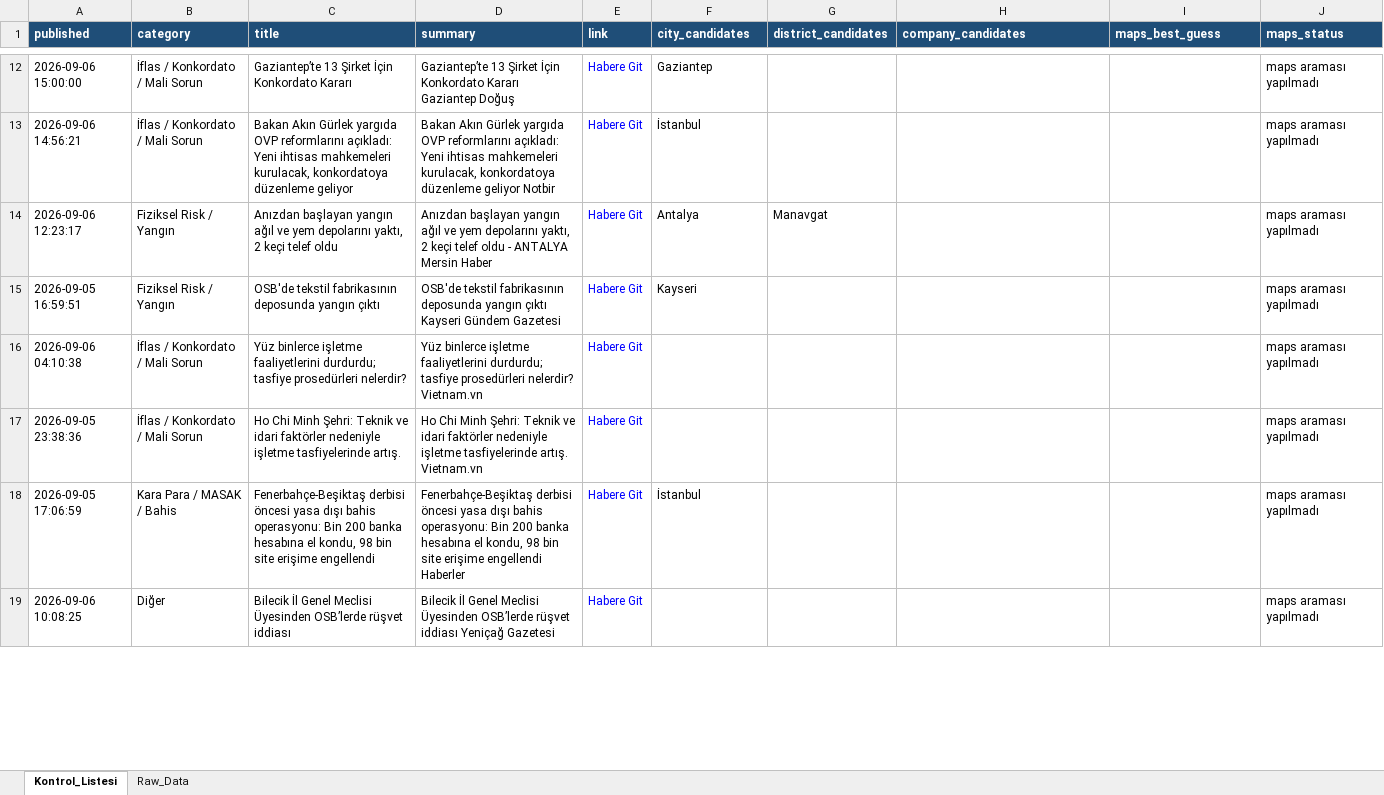
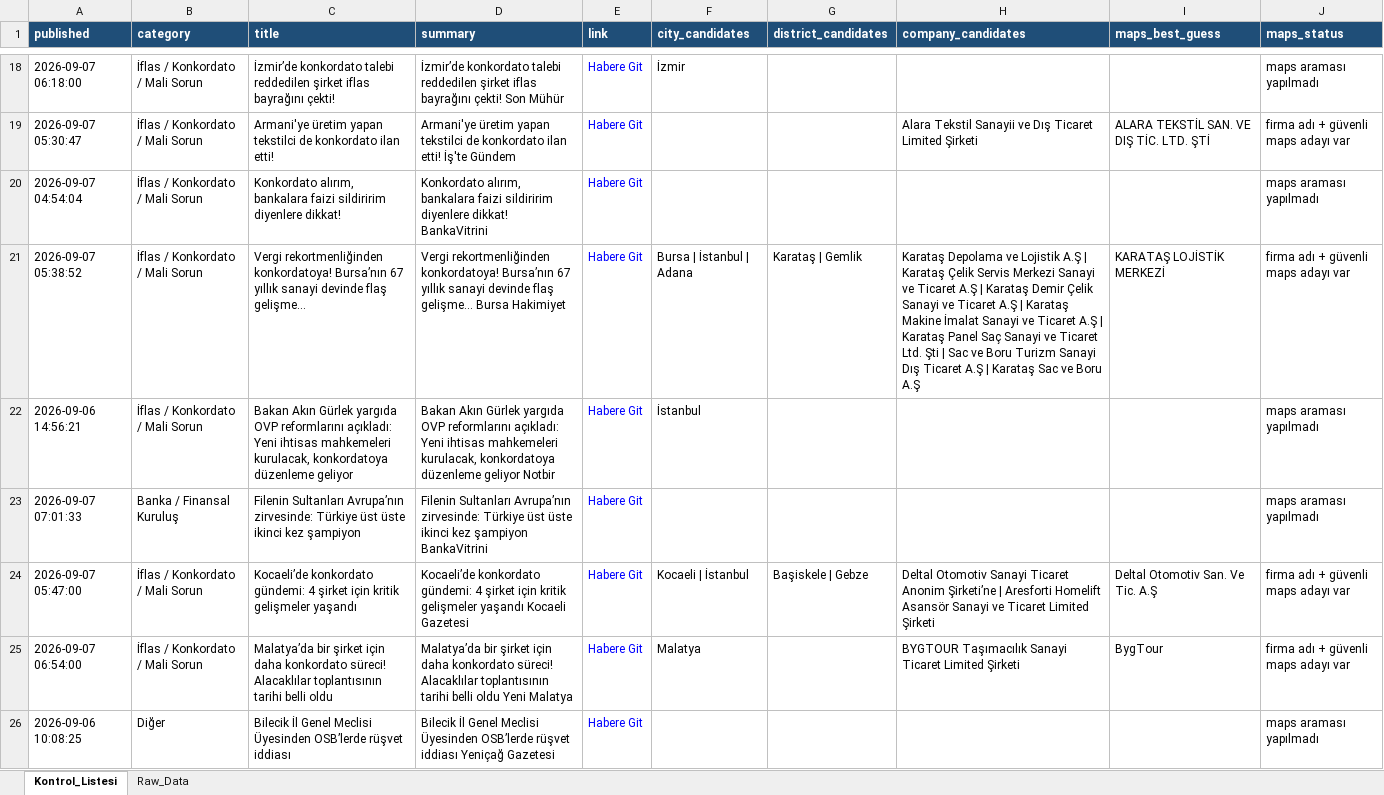
Before and after one commit to 19982109/haber-risk-monitor, an Excel workbook: data/haberler_final.xlsx, sheet Kontrol_Listesi, drawn as a sheet; only a part is shown, gaps mark what is left out; values as stored, in another font and other column widths than the file's, no borders; removed rows and columns are numbered as before the commit, all else as after; the diff covers the shown part only; the diff names each change by its address in the sheet, - before the commit and + after, or states it on an @@ line.

```diff
--- a/data/haberler_final.xlsx (sheet Kontrol_Listesi)
+++ b/data/haberler_final.xlsx (sheet Kontrol_Listesi)
-A18 (published): 2026-09-06 15:00:00
+A18 (published): 2026-09-07 06:18:00
-C18 (title): Gaziantep’te 13 Şirket İçin Konkordato Kararı
+C18 (title): İzmir’de konkordato talebi reddedilen şirket iflas bayrağını çekti!
-D18 (summary): Gaziantep’te 13 Şirket İçin Konkordato Kararı Gaziantep Doğuş
+D18 (summary): İzmir’de konkordato talebi reddedilen şirket iflas bayrağını çekti! Son Mühür
-F18 (city_candidates): Gaziantep
+F18 (city_candidates): İzmir
+row 19: 2026-09-07 05:30:47 | İflas / Konkordato / Mali Sorun | Armani'ye üretim yapan tekstilci de konkordato ilan etti! | Armani'ye üretim yapan tekstilci de konkordato ilan etti! İş'te Gündem | Habere Git |  |  | Alara Tekstil Sanayii ve Dış Ticaret Limited Şirketi | ALARA TEKSTİL SAN. VE DIŞ TİC. LTD. ŞTİ | firma adı + güvenli maps adayı var
+row 20: 2026-09-07 04:54:04 | İflas / Konkordato / Mali Sorun | Konkordato alırım, bankalara faizi sildiririm diyenlere dikkat! | Konkordato alırım, bankalara faizi sildiririm diyenlere dikkat! BankaVitrini | Habere Git |  |  |  |  | maps araması yapılmadı
+row 21: 2026-09-07 05:38:52 | İflas / Konkordato / Mali Sorun | Vergi rekortmenliğinden konkordatoya! Bursa’nın 67 yıllık sanayi devinde flaş gelişme... | Vergi rekortmenliğinden konkordatoya! Bursa’nın 67 yıllık sanayi devinde flaş gelişme... Bursa Hakimiyet | Habere Git | Bursa | İstanbul | Adana | Karataş | Gemlik | Karataş Depolama ve Lojistik A.Ş | Karataş Çelik Servis Merkezi Sanayi ve Ticaret A.Ş | Karataş Demir Çelik Sanayi ve Ticaret A.Ş | Karataş Makine İmalat Sanayi ve Ticaret A.Ş | Karataş Panel Saç Sanayi ve Ticaret Ltd. Şti | Sac ve Boru Turizm Sanayi Dış Ticaret A.Ş | Karataş Sac ve Boru A.Ş | KARATAŞ LOJİSTİK MERKEZİ | firma adı + güvenli maps adayı var
-row 14: 2026-09-06 12:23:17 | Fiziksel Risk / Yangın | Anızdan başlayan yangın ağıl ve yem depolarını yaktı, 2 keçi telef oldu | Anızdan başlayan yangın ağıl ve yem depolarını yaktı, 2 keçi telef oldu - ANTALYA Mersin Haber | Habere Git | Antalya | Manavgat |  |  | maps araması yapılmadı
-row 15: 2026-09-05 16:59:51 | Fiziksel Risk / Yangın | OSB'de tekstil fabrikasının deposunda yangın çıktı | OSB'de tekstil fabrikasının deposunda yangın çıktı Kayseri Gündem Gazetesi | Habere Git | Kayseri |  |  |  | maps araması yapılmadı
-A23 (published): 2026-09-06 04:10:38
+A23 (published): 2026-09-07 07:01:33
-B23 (category): İflas / Konkordato / Mali Sorun
+B23 (category): Banka / Finansal Kuruluş
-C23 (title): Yüz binlerce işletme faaliyetlerini durdurdu; tasfiye prosedürleri nelerdir?
+C23 (title): Filenin Sultanları Avrupa’nın zirvesinde: Türkiye üst üste ikinci kez şampiyon
-D23 (summary): Yüz binlerce işletme faaliyetlerini durdurdu; tasfiye prosedürleri nelerdir? Vietnam.vn
+D23 (summary): Filenin Sultanları Avrupa’nın zirvesinde: Türkiye üst üste ikinci kez şampiyon BankaVitrini
-row 17: 2026-09-05 23:38:36 | İflas / Konkordato / Mali Sorun | Ho Chi Minh Şehri: Teknik ve idari faktörler nedeniyle işletme tasfiyelerinde artış. | Ho Chi Minh Şehri: Teknik ve idari faktörler nedeniyle işletme tasfiyelerinde artış. Vietnam.vn | Habere Git |  |  |  |  | maps araması yapılmadı
-row 18: 2026-09-05 17:06:59 | Kara Para / MASAK / Bahis | Fenerbahçe-Beşiktaş derbisi öncesi yasa dışı bahis operasyonu: Bin 200 banka hesabına el kondu, 98 bin site erişime engellendi | Fenerbahçe-Beşiktaş derbisi öncesi yasa dışı bahis operasyonu: Bin 200 banka hesabına el kondu, 98 bin site erişime engellendi Haberler | Habere Git | İstanbul |  |  |  | maps araması yapılmadı
+row 24: 2026-09-07 05:47:00 | İflas / Konkordato / Mali Sorun | Kocaeli’de konkordato gündemi: 4 şirket için kritik gelişmeler yaşandı | Kocaeli’de konkordato gündemi: 4 şirket için kritik gelişmeler yaşandı Kocaeli Gazetesi | Habere Git | Kocaeli | İstanbul | Başiskele | Gebze | Deltal Otomotiv Sanayi Ticaret Anonim Şirketi’ne | Aresforti Homelift Asansör Sanayi ve Ticaret Limited Şirketi | Deltal Otomotiv San. Ve Tic. A.Ş | firma adı + güvenli maps adayı var
+row 25: 2026-09-07 06:54:00 | İflas / Konkordato / Mali Sorun | Malatya’da bir şirket için daha konkordato süreci! Alacaklılar toplantısının tarihi belli oldu | Malatya’da bir şirket için daha konkordato süreci! Alacaklılar toplantısının tarihi belli oldu Yeni Malatya | Habere Git | Malatya |  | BYGTOUR Taşımacılık Sanayi Ticaret Limited Şirketi | BygTour | firma adı + güvenli maps adayı var
```
Also changed, not shown: 19 added rows, 13 removed rows and 36 edited cells elsewhere in this sheet, sheet Raw_Data, 1 other file.
